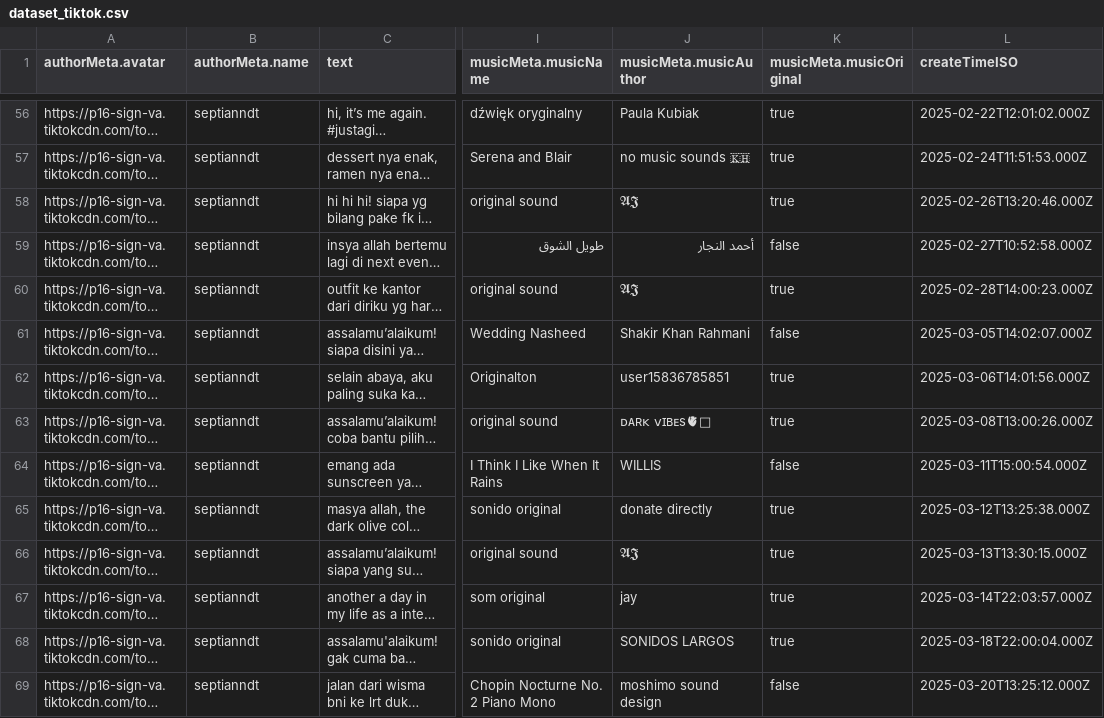
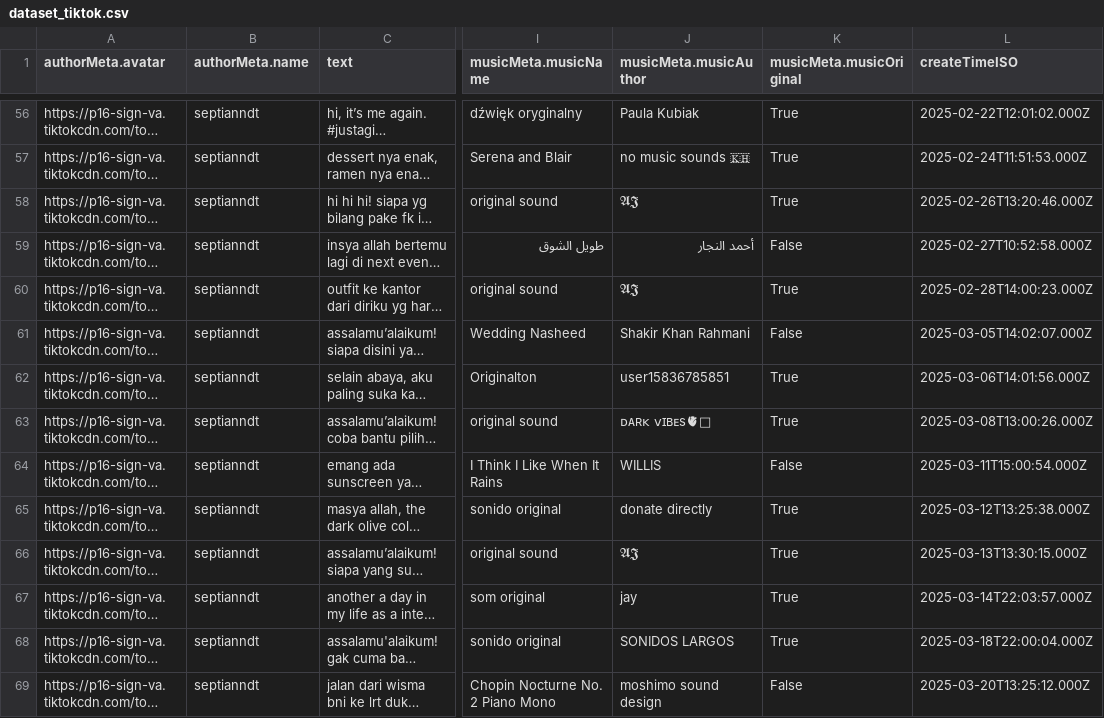
Before and after one commit to andragastia/tiktok-prediction-system-nighmode, a CSV file: data/dataset_tiktok.csv, drawn as a sheet; only a part is shown, gaps mark what is left out; long unchanged cells end in …; the diff covers the shown part only; the diff names each change by its address in the sheet, - before the commit and + after, or states it on an @@ line.

```diff
--- a/data/dataset_tiktok.csv
+++ b/data/dataset_tiktok.csv
-K56:K58 (musicMeta.musicOriginal): true
+K56:K58 (musicMeta.musicOriginal): True
-K59 (musicMeta.musicOriginal): false
+K59 (musicMeta.musicOriginal): False
-K60 (musicMeta.musicOriginal): true
+K60 (musicMeta.musicOriginal): True
-K61 (musicMeta.musicOriginal): false
+K61 (musicMeta.musicOriginal): False
-K62:K63 (musicMeta.musicOriginal): true
+K62:K63 (musicMeta.musicOriginal): True
-K64 (musicMeta.musicOriginal): false
+K64 (musicMeta.musicOriginal): False
-K65:K68 (musicMeta.musicOriginal): true
+K65:K68 (musicMeta.musicOriginal): True
-K69 (musicMeta.musicOriginal): false
+K69 (musicMeta.musicOriginal): False
```
Also changed, not shown: 2 added rows and 152 edited cells elsewhere in this file, 3 other files.
